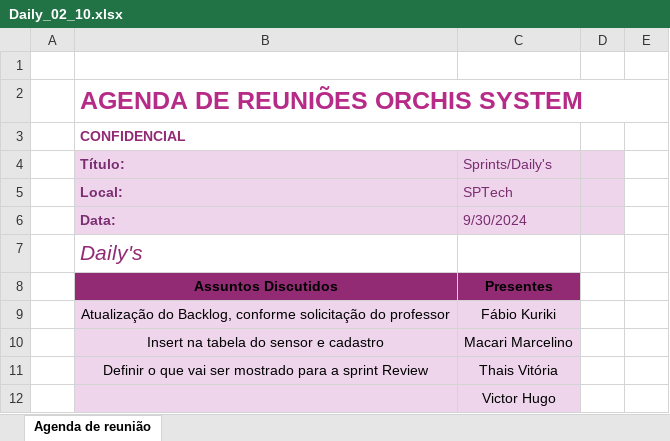
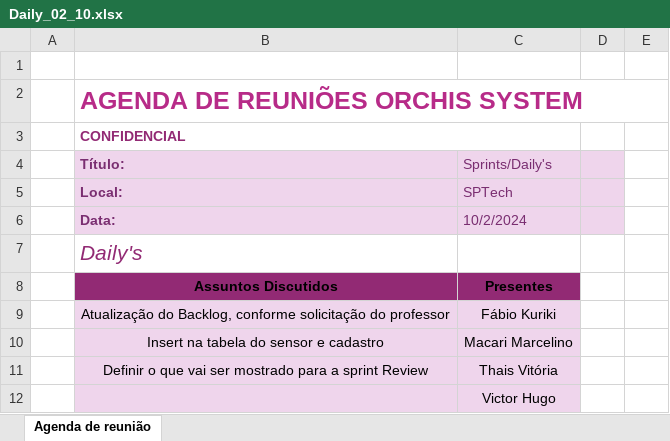
Before and after one commit to OrchisSystems/Documenta-o, an Excel workbook: reuniões/dailys/Daily_02_10.xlsx, sheet Agenda de reunião, drawn as a sheet; only a part is shown; values as stored, in another font and other column widths than the file's, no borders; charts and pictures and table styles not drawn; the diff names each change by its address in the sheet, - before the commit and + after, or states it on an @@ line.

```diff
--- a/reuniões/dailys/Daily_02_10.xlsx (sheet Agenda de reunião)
+++ b/reuniões/dailys/Daily_02_10.xlsx (sheet Agenda de reunião)
-C6: 9/30/2024
+C6: 10/2/2024
```
Also changed, not shown: Planilha de Risco.xlsx, reuniões/Organização Equipe/Entregáveis_Sprint2.xlsx, 4 other files.
